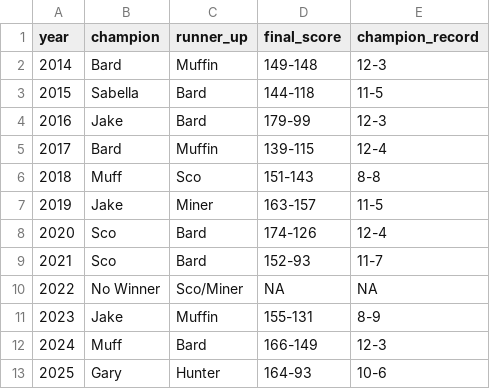
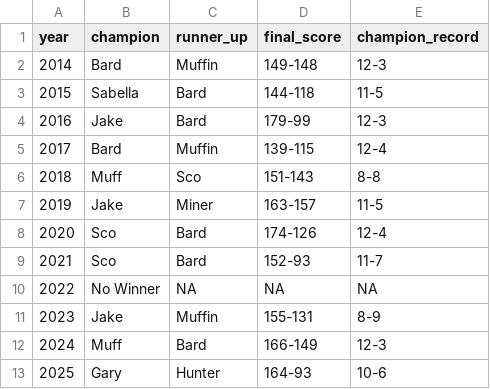
Before and after one commit to cravisjuice18-25/krusty-krab-league-site, a CSV file: data/champions.csv, drawn as a sheet.

Commit message:
Update champions.csv

```diff
--- a/data/champions.csv
+++ b/data/champions.csv
@@ -9,3 +9,3 @@ year,champion,runner_up,final_score,champion_record
 2021,Sco,Bard,152-93,11-7
-2022,No Winner,Sco/Miner,NA,NA
+2022,No Winner,NA,NA,NA
 2023,Jake,Muffin,155-131,8-9
```
